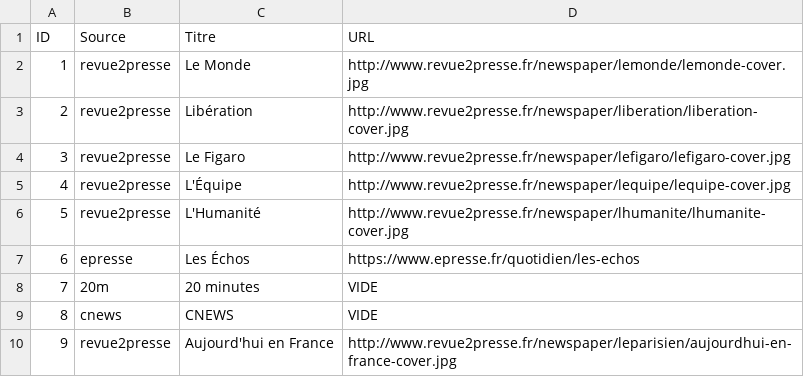
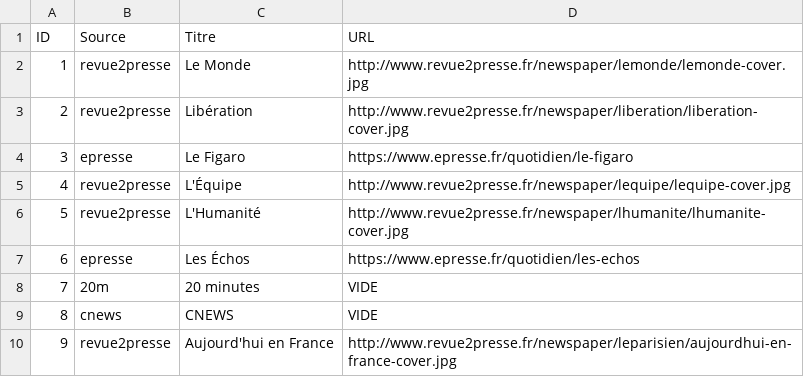
Before and after one commit to dbeley/scrap_revuedepresse, a CSV file: scrap_revuedepresse/liste_journaux.csv, drawn as a sheet; only a part is shown.

```diff
--- a/scrap_revuedepresse/liste_journaux.csv
+++ b/scrap_revuedepresse/liste_journaux.csv
@@ -3,3 +3,3 @@ ID;Source;Titre;URL
 2;revue2presse;"Libération";http://www.revue2presse.fr/newspaper/liberation/liberation-cover.jpg
-3;revue2presse;"Le Figaro";http://www.revue2presse.fr/newspaper/lefigaro/lefigaro-cover.jpg
+3;epresse;"Le Figaro";https://www.epresse.fr/quotidien/le-figaro
 4;revue2presse;"L'Équipe";http://www.revue2presse.fr/newspaper/lequipe/lequipe-cover.jpg
```
Also changed, not shown: 6 other files.
